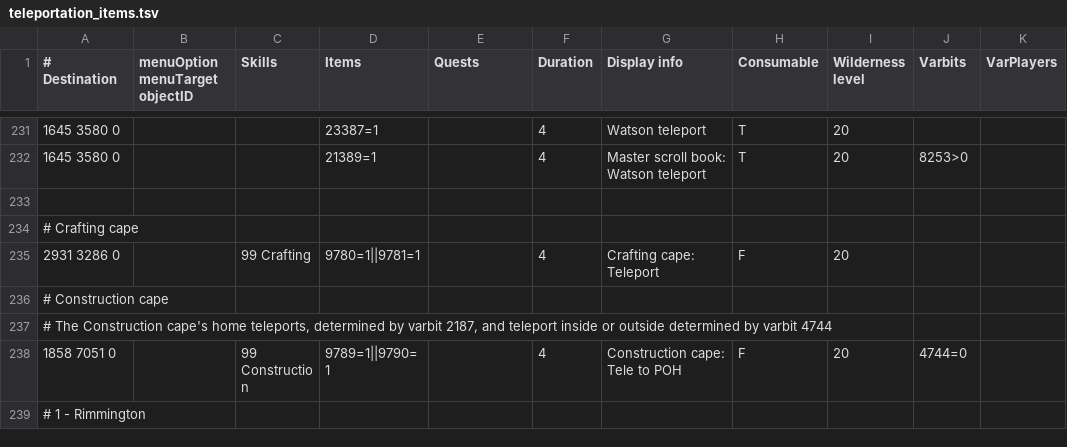
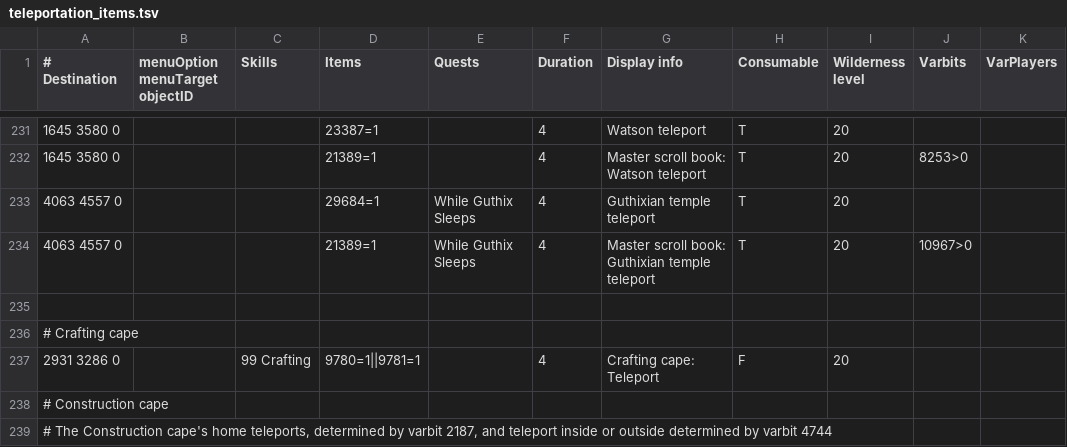
Before and after one commit to Skretzo/shortest-path, a TSV file: src/main/resources/transports/teleportation_items.tsv, drawn as a sheet; only a part is shown, gaps mark what is left out; the shorter side is filled out with more unchanged rows.

Commit message:
Add Master scroll book overlay

```diff
--- a/src/main/resources/transports/teleportation_items.tsv
+++ b/src/main/resources/transports/teleportation_items.tsv
@@ -232,2 +232,4 @@
 1645 3580 0			21389=1		4	Master scroll book: Watson teleport	T	20	8253>0	
+4063 4557 0			29684=1	While Guthix Sleeps	4	Guthixian temple teleport	T	20		
+4063 4557 0			21389=1	While Guthix Sleeps	4	Master scroll book: Guthixian temple teleport	T	20	10967>0	
 										
```
Also changed, not shown: src/main/resources/transports/teleport_restrictions.tsv, 3 other files.
